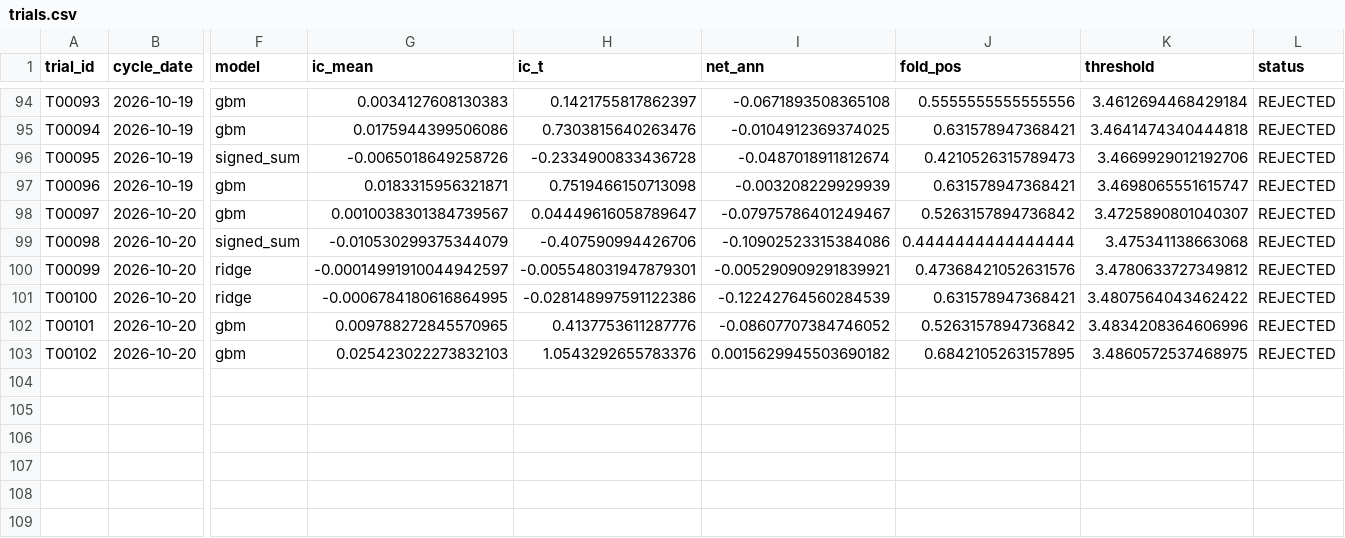
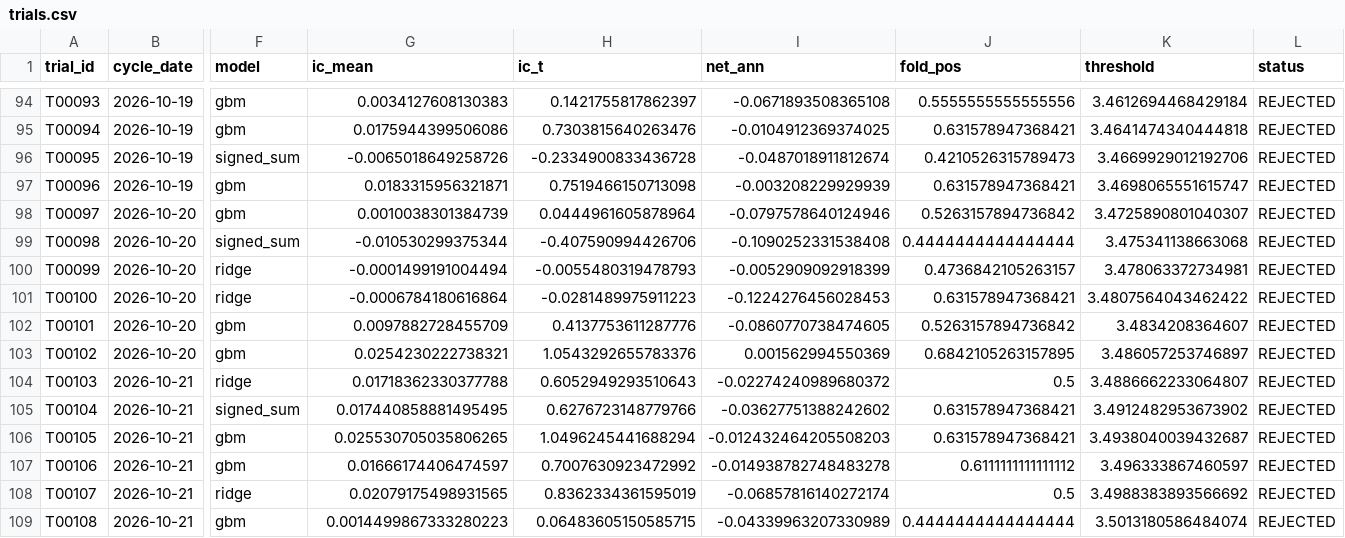
Before and after one commit to tranngocthang12-gif/TRUNG-T-M-T-I-CH-NH-Financial-Intelligence-Media-Factory, a CSV file: research/trials.csv, drawn as a sheet; only a part is shown, gaps mark what is left out; rows hold the shown columns only; the diff names each change by its address in the sheet, - before the commit and + after, or states it on an @@ line.

```diff
--- a/research/trials.csv
+++ b/research/trials.csv
-G98 (ic_mean): 0.0010038301384739567
+G98 (ic_mean): 0.0010038301384739
-H98 (ic_t): 0.04449616058789647
+H98 (ic_t): 0.0444961605878964
-I98 (net_ann): -0.07975786401249467
+I98 (net_ann): -0.0797578640124946
-G99 (ic_mean): -0.010530299375344079
+G99 (ic_mean): -0.010530299375344
-I99 (net_ann): -0.10902523315384086
+I99 (net_ann): -0.1090252331538408
-G100 (ic_mean): -0.00014991910044942597
+G100 (ic_mean): -0.0001499191004494
-H100 (ic_t): -0.005548031947879301
+H100 (ic_t): -0.0055480319478793
-I100 (net_ann): -0.005290909291839921
+I100 (net_ann): -0.0052909092918399
-J100 (fold_pos): 0.47368421052631576
+J100 (fold_pos): 0.4736842105263157
-K100 (threshold): 3.4780633727349812
+K100 (threshold): 3.478063372734981
-G101 (ic_mean): -0.0006784180616864995
+G101 (ic_mean): -0.0006784180616864
-H101 (ic_t): -0.028148997591122386
+H101 (ic_t): -0.0281489975911223
-I101 (net_ann): -0.12242764560284539
+I101 (net_ann): -0.1224276456028453
-G102 (ic_mean): 0.009788272845570965
+G102 (ic_mean): 0.0097882728455709
-I102 (net_ann): -0.08607707384746052
+I102 (net_ann): -0.0860770738474605
-K102 (threshold): 3.4834208364606996
+K102 (threshold): 3.4834208364607
-G103 (ic_mean): 0.025423022273832103
+G103 (ic_mean): 0.0254230222738321
-I103 (net_ann): 0.0015629945503690182
+I103 (net_ann): 0.001562994550369
-K103 (threshold): 3.4860572537468975
+K103 (threshold): 3.486057253746897
+row 104: T00103 | 2026-10-21 | ridge | 0.01718362330377788 | 0.6052949293510643 | -0.02274240989680372 | 0.5 | 3.4886662233064807 | REJECTED
+row 105: T00104 | 2026-10-21 | signed_sum | 0.017440858881495495 | 0.6276723148779766 | -0.03627751388242602 | 0.631578947368421 | 3.4912482953673902 | REJECTED
+row 106: T00105 | 2026-10-21 | gbm | 0.025530705035806265 | 1.0496245441688294 | -0.012432464205508203 | 0.631578947368421 | 3.4938040039432687 | REJECTED
+row 107: T00106 | 2026-10-21 | gbm | 0.01666174406474597 | 0.7007630923472992 | -0.014938782748483278 | 0.6111111111111112 | 3.496333867460597 | REJECTED
+row 108: T00107 | 2026-10-21 | ridge | 0.02079175498931565 | 0.8362334361595019 | -0.06857816140272174 | 0.5 | 3.4988383893566692 | REJECTED
+row 109: T00108 | 2026-10-21 | gbm | 0.0014499867333280223 | 0.06483605150585715 | -0.04339963207330989 | 0.4444444444444444 | 3.5013180586484074 | REJECTED
```
Also changed, not shown: data/derived/adjustment_factors.csv, data/derived/quality_flags.csv, 10 other files.
